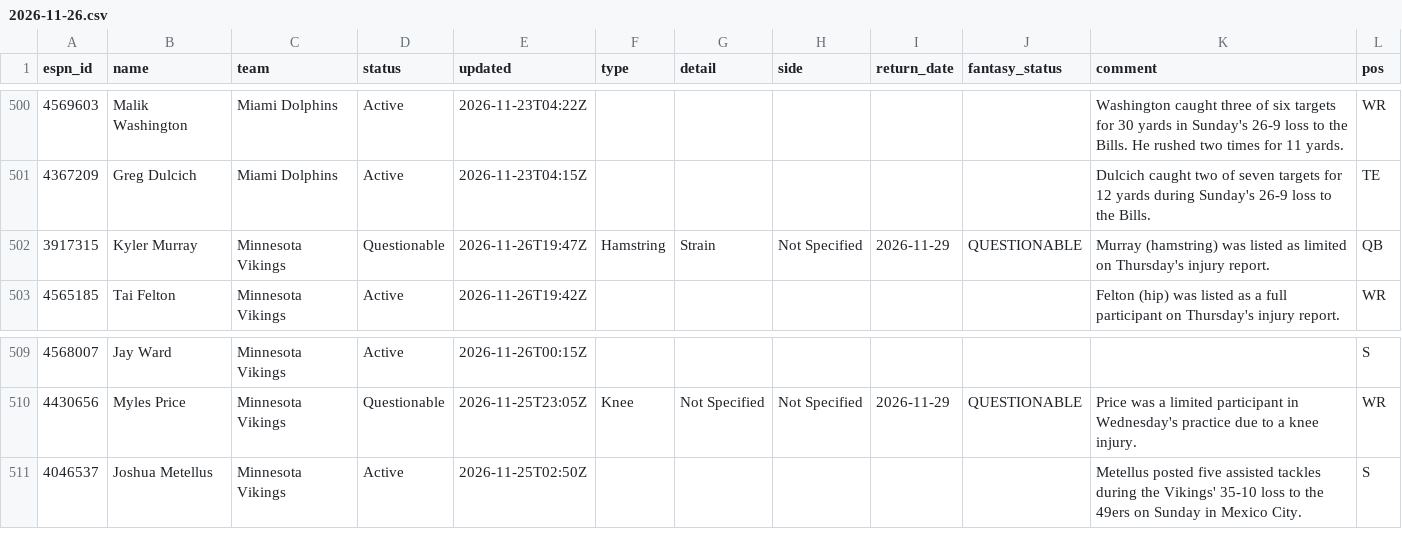
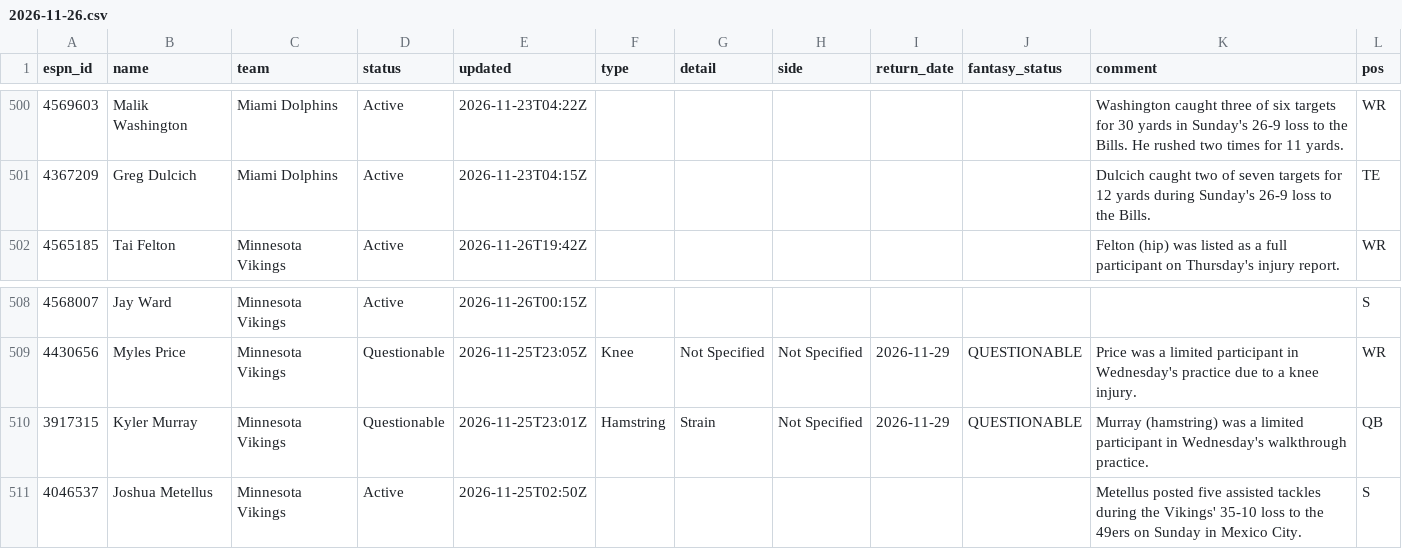
Before and after one commit to ChefJulio/nfl-edge, a CSV file: data/espn_injuries/2026-11-26.csv, drawn as a sheet; only a part is shown, gaps mark what is left out.

```diff
--- a/data/espn_injuries/2026-11-26.csv
+++ b/data/espn_injuries/2026-11-26.csv
@@ -501,3 +501,2 @@ espn_id,name,team,status,updated,type,detail,side,return_date,fantasy_status,com
 4367209,Greg Dulcich,Miami Dolphins,Active,2026-11-23T04:15Z,,,,,,Dulcich caught two of seven targets for 12 yards during Sunday's 26-9 loss to the Bills.,TE
-3917315,Kyler Murray,Minnesota Vikings,Questionable,2026-11-26T19:47Z,Hamstring,Strain,Not Specified,2026-11-29,QUESTIONABLE,Murray (hamstring) was listed as limited on Thursday's injury report.,QB
 4565185,Tai Felton,Minnesota Vikings,Active,2026-11-26T19:42Z,,,,,,Felton (hip) was listed as a full participant on Thursday's injury report.,WR
@@ -510,2 +509,3 @@ espn_id,name,team,status,updated,type,detail,side,return_date,fantasy_status,com
 4430656,Myles Price,Minnesota Vikings,Questionable,2026-11-25T23:05Z,Knee,Not Specified,Not Specified,2026-11-29,QUESTIONABLE,Price was a limited participant in Wednesday's practice due to a knee injury.,WR
+3917315,Kyler Murray,Minnesota Vikings,Questionable,2026-11-25T23:01Z,Hamstring,Strain,Not Specified,2026-11-29,QUESTIONABLE,Murray (hamstring) was a limited participant in Wednesday's walkthrough practice.,QB
 4046537,Joshua Metellus,Minnesota Vikings,Active,2026-11-25T02:50Z,,,,,,Metellus posted five assisted tackles during the Vikings' 35-10 loss to the 49ers on Sunday in Mexico City.,S
```
Also changed, not shown: 2 other files.
